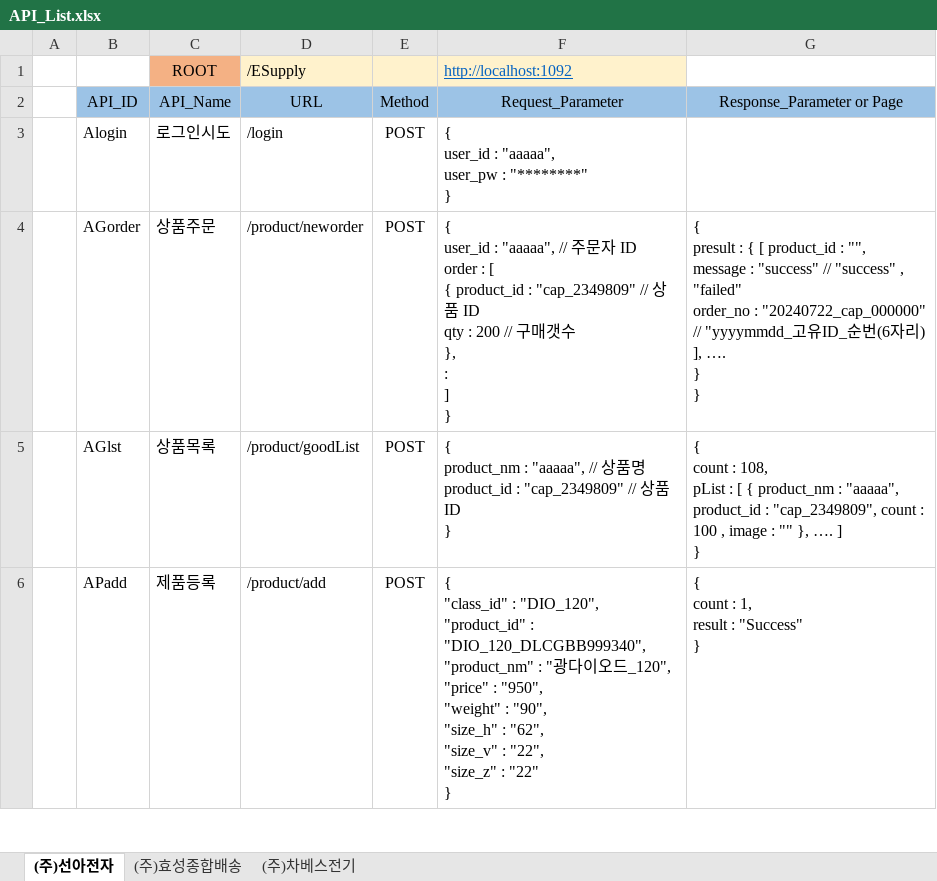
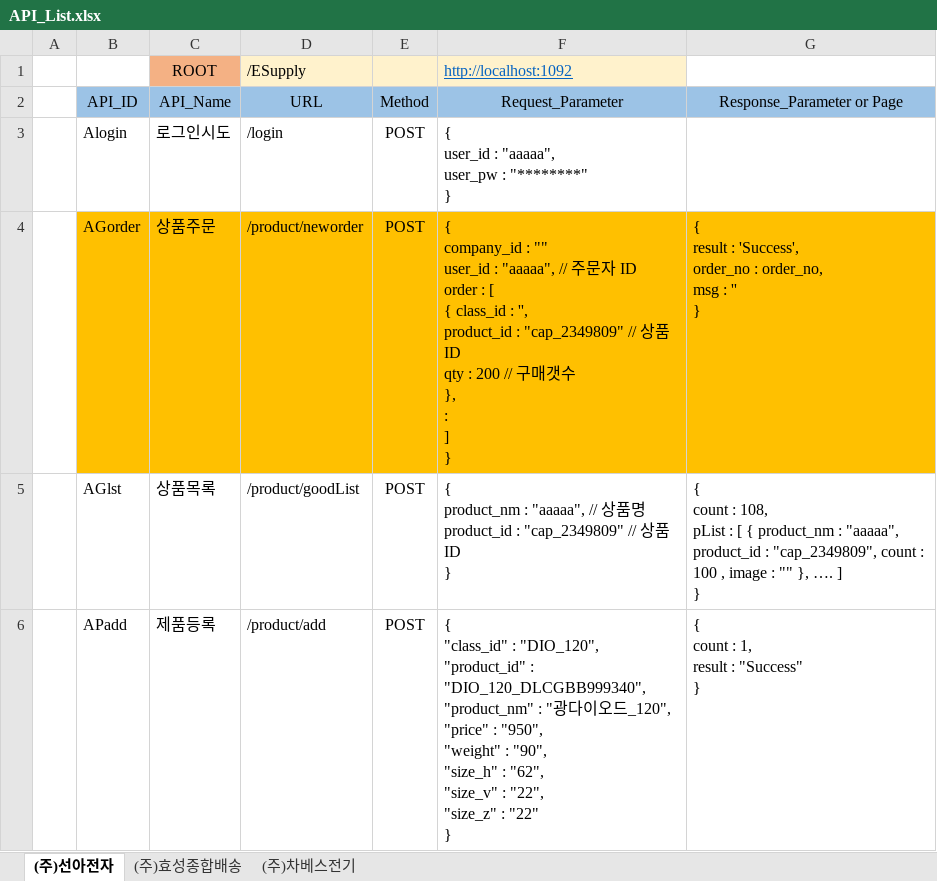
Before and after one commit to Charves-dev/ESupply, an Excel workbook: 설계/01. 화면정의서/API_List.xlsx, sheet (주)선아전자, drawn as a sheet; only a part is shown; values as stored, in another font and other column widths than the file's, no borders; ↵ is a line break in a cell; the diff names each change by its address in the sheet, - before the commit and + after, or states it on an @@ line.

```diff
--- a/설계/01. 화면정의서/API_List.xlsx (sheet (주)선아전자)
+++ b/설계/01. 화면정의서/API_List.xlsx (sheet (주)선아전자)
-B4:G4 fill: none
+B4:G4 fill: #FFC000
-F4 (Request_Parameter): { ↵ user_id : "aaaaa", // 주문자 ID ↵ order : [ ↵ { product_id :…
+F4 (Request_Parameter): { ↵ company_id : "" ↵ user_id : "aaaaa", // 주문자 ID ↵ order : [ ↵ { class_id : '', ↵ product_id :…
-G4 (Response_Parameter or Page): { ↵ presult : { [ product_id : "", ↵ message : "success" // "success" , "failed" ↵ order_no : "20240722_cap_000000" // "yyyymmdd_고유ID_순번(6자리) ↵ ], …. ↵ } ↵ }
+G4 (Response_Parameter or Page): { ↵ result : 'Success', ↵ order_no : order_no, ↵ msg : '' ↵ }
```
Also changed, not shown: sheet (주)차베스전기, 2 other files.
